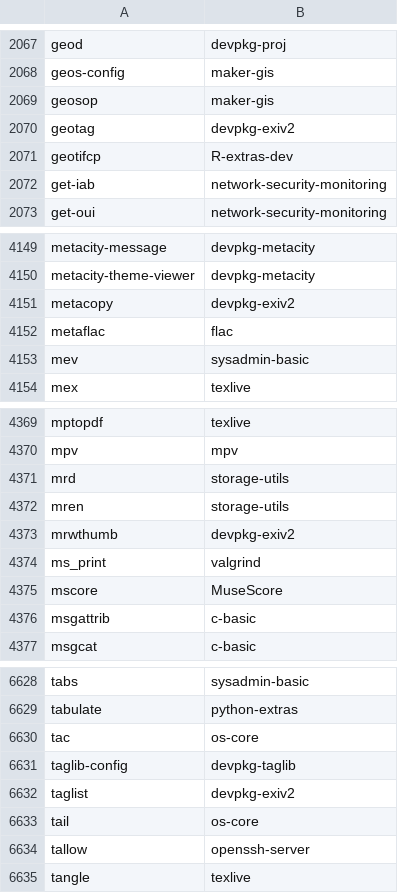
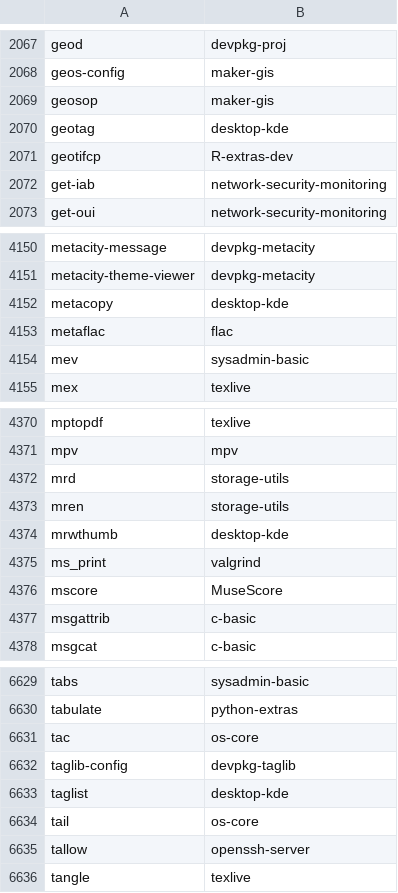
Before and after one commit to clearlinux-pkgs/cnf, a CSV file: commandlist.csv, drawn as a sheet; only a part is shown, gaps mark what is left out; the diff covers the shown part only.

```diff
--- a/commandlist.csv
+++ b/commandlist.csv
@@ -2069,3 +2069,3 @@ geos-config	maker-gis
 geosop	maker-gis
-geotag	devpkg-exiv2
+geotag	desktop-kde
 geotifcp	R-extras-dev
@@ -4150,3 +4151,3 @@ metacity-message	devpkg-metacity
 metacity-theme-viewer	devpkg-metacity
-metacopy	devpkg-exiv2
+metacopy	desktop-kde
 metaflac	flac
@@ -4372,3 +4373,3 @@ mrd	storage-utils
 mren	storage-utils
-mrwthumb	devpkg-exiv2
+mrwthumb	desktop-kde
 ms_print	valgrind
@@ -6631,3 +6632,3 @@ tac	os-core
 taglib-config	devpkg-taglib
-taglist	devpkg-exiv2
+taglist	desktop-kde
 tail	os-core
```
Also changed, not shown: 1 added row and 26 edited cells elsewhere in this file, 2 other files.
